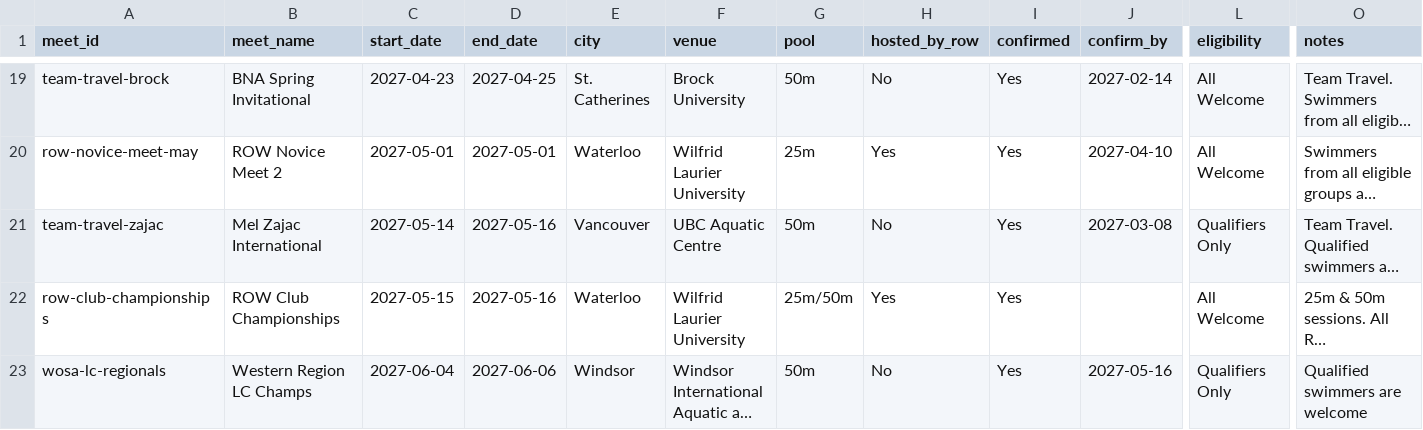
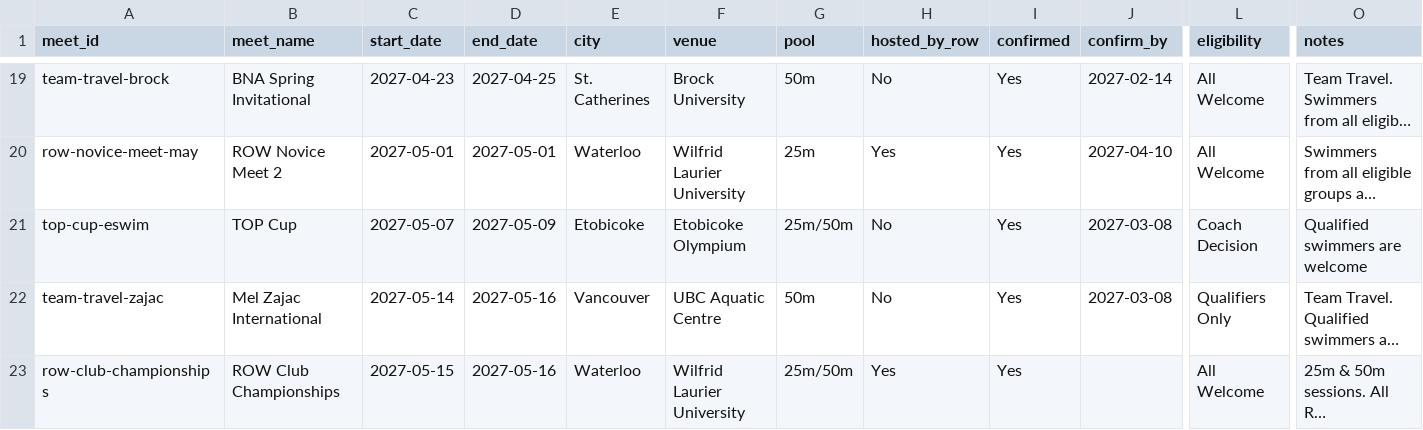
Before and after one commit to row-gm/row-meets, a CSV file: data/meets.csv, drawn as a sheet; only a part is shown, gaps mark what is left out; the shorter side is filled out with more unchanged rows; long unchanged cells end in …; rows hold the shown columns only; the diff names each change by its address in the sheet, - before the commit and + after, or states it on an @@ line.

Commit message:
Schedule published from the spreadsheet, 2026-09-07 21:55

```diff
--- a/data/meets.csv
+++ b/data/meets.csv
+row 21: top-cup-eswim | TOP Cup | 2027-05-07 | 2027-05-09 | Etobicoke | Etobicoke Olympium | 25m/50m | No | Yes | 2027-03-08 | Coach Decision | Qualified swimmers are welcome
```
